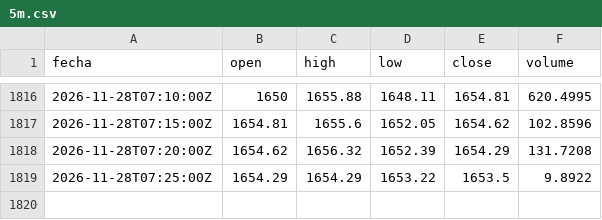
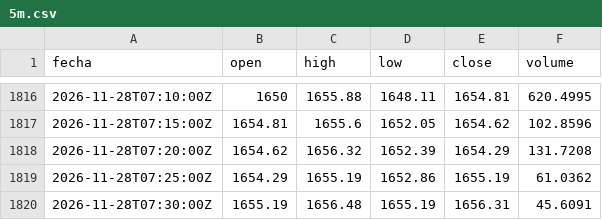
Before and after one commit to DarkShadowDATA/Analizador-de-Mercados, a CSV file: data/eth/5m.csv, drawn as a sheet; only a part is shown, gaps mark what is left out.

```diff
--- a/data/eth/5m.csv
+++ b/data/eth/5m.csv
@@ -1818,2 +1818,3 @@ fecha,open,high,low,close,volume
 2026-11-28T07:20:00Z,1654.62,1656.32,1652.39,1654.29,131.7208
-2026-11-28T07:25:00Z,1654.29,1654.29,1653.22,1653.5,9.8922
+2026-11-28T07:25:00Z,1654.29,1655.19,1652.86,1655.19,61.0362
+2026-11-28T07:30:00Z,1655.19,1656.48,1655.19,1656.31,45.6091
```
Also changed, not shown: data/btc/5m.csv, 1 other file.
